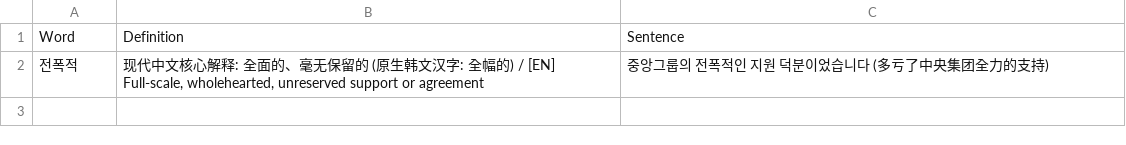
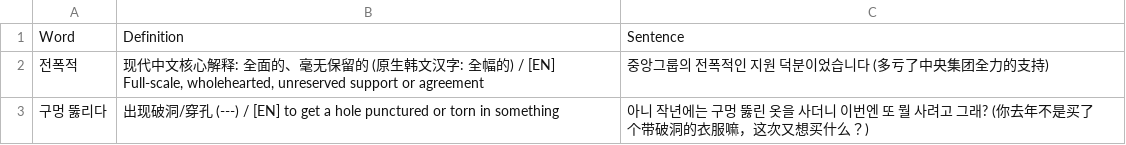
Before and after one commit to sinhong96/Korean-FlashCard-Web, a CSV file: vocablist_csv/20260710_01_LIST_Bot.csv, drawn as a sheet; the diff names each change by its address in the sheet, - before the commit and + after, or states it on an @@ line.

Commit message:
Bot: add 1 word(s)

```diff
--- a/vocablist_csv/20260710_01_LIST_Bot.csv
+++ b/vocablist_csv/20260710_01_LIST_Bot.csv
+row 3: 구멍 뚫리다 | 出现破洞/穿孔 (---) / [EN] to get a hole punctured or torn in something | 아니 작년에는 구멍 뚫린 옷을 사더니 이번엔 또 뭘 사려고 그래? (你去年不是买了个带破洞的衣服嘛，这次又想买什么？)
```
